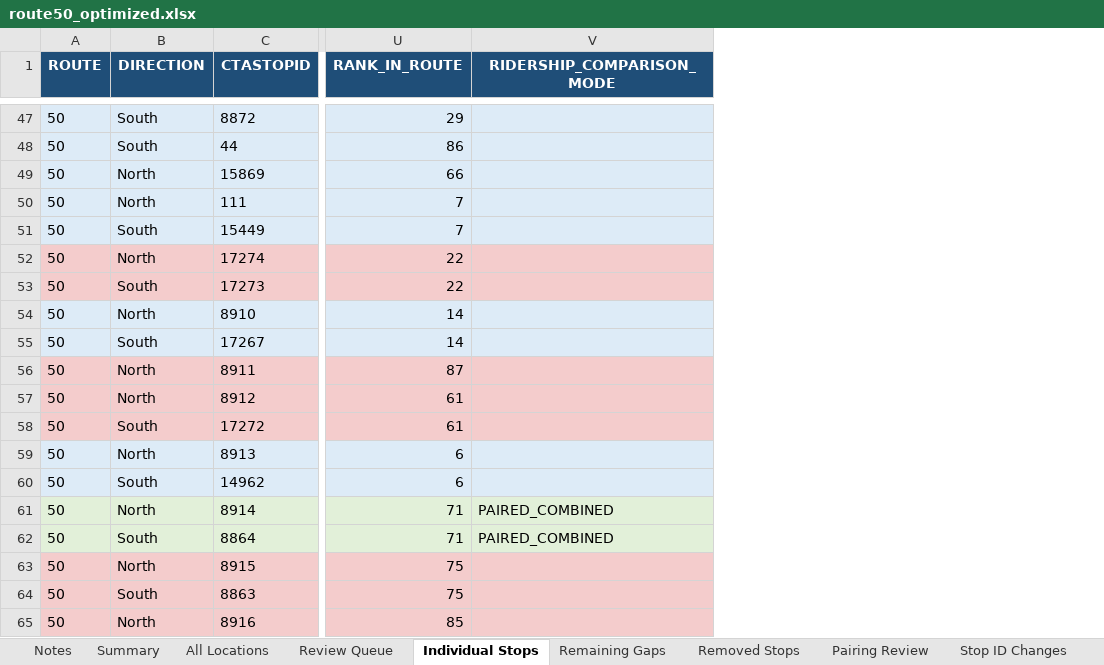
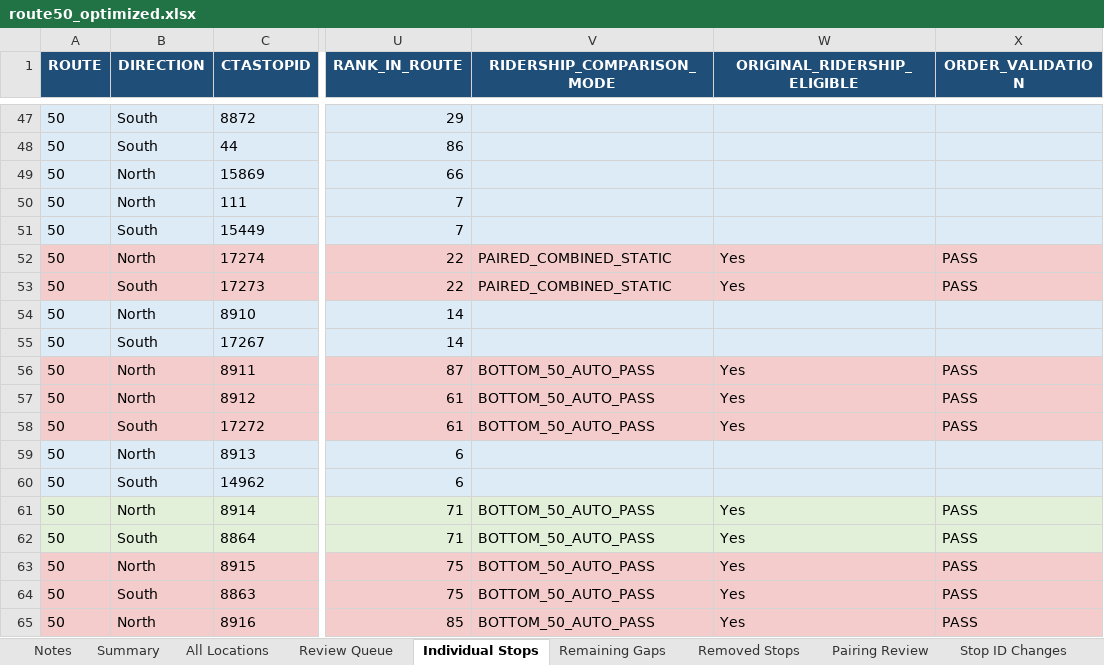
Before and after one commit to sherman721/CTA-Bus-Stop-Reduction, an Excel workbook: CTA_Bus_Stop_Consolidator-main/route50_optimized.xlsx, sheet Individual Stops, drawn as a sheet; only a part is shown, gaps mark what is left out; values as stored, in another font and other column widths than the file's, no borders; the diff covers the shown part only; the diff names each change by its address in the sheet, - before the commit and + after, or states it on an @@ line.

Commit message:
bottom 50% cutoff for neighbor comparison rounded down

```diff
--- a/CTA_Bus_Stop_Consolidator-main/route50_optimized.xlsx (sheet Individual Stops)
+++ b/CTA_Bus_Stop_Consolidator-main/route50_optimized.xlsx (sheet Individual Stops)
+column W (ORIGINAL_RIDERSHIP_ELIGIBLE), rows 52-65: Yes | Yes |  |  | Yes | Yes | Yes |  |  | Yes | Yes | Yes | Yes | Yes
+column X (ORDER_VALIDATION), rows 52-65: PASS | PASS |  |  | PASS | PASS | PASS |  |  | PASS | PASS | PASS | PASS | PASS
-V52:V53 (RIDERSHIP_COMPARISON_MODE): (empty)
+V52:V53 (RIDERSHIP_COMPARISON_MODE): PAIRED_COMBINED_STATIC
-V56:V58 (RIDERSHIP_COMPARISON_MODE): (empty)
+V56:V58 (RIDERSHIP_COMPARISON_MODE): BOTTOM_50_AUTO_PASS
-V61:V62 (RIDERSHIP_COMPARISON_MODE): PAIRED_COMBINED
+V61:V62 (RIDERSHIP_COMPARISON_MODE): BOTTOM_50_AUTO_PASS
-V63:V65 (RIDERSHIP_COMPARISON_MODE): (empty)
+V63:V65 (RIDERSHIP_COMPARISON_MODE): BOTTOM_50_AUTO_PASS
```
Also changed, not shown: 147 edited cells and cell formats elsewhere in this sheet, sheet All Locations, sheet Review Queue, sheet Remaining Gaps, sheet Removed Stops, sheet Summary, sheet Notes, 4 other files.
